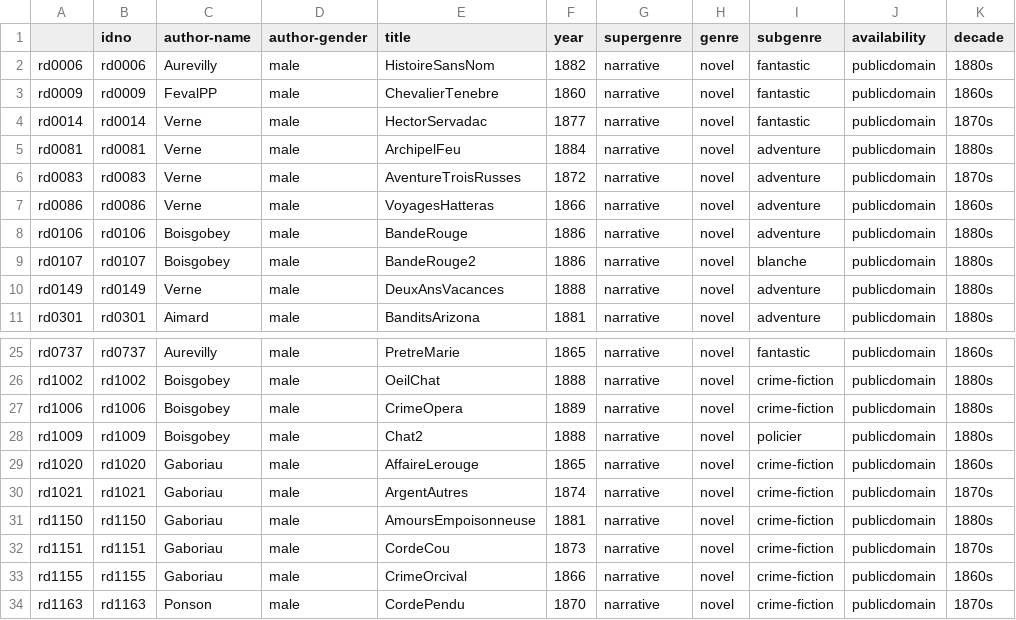
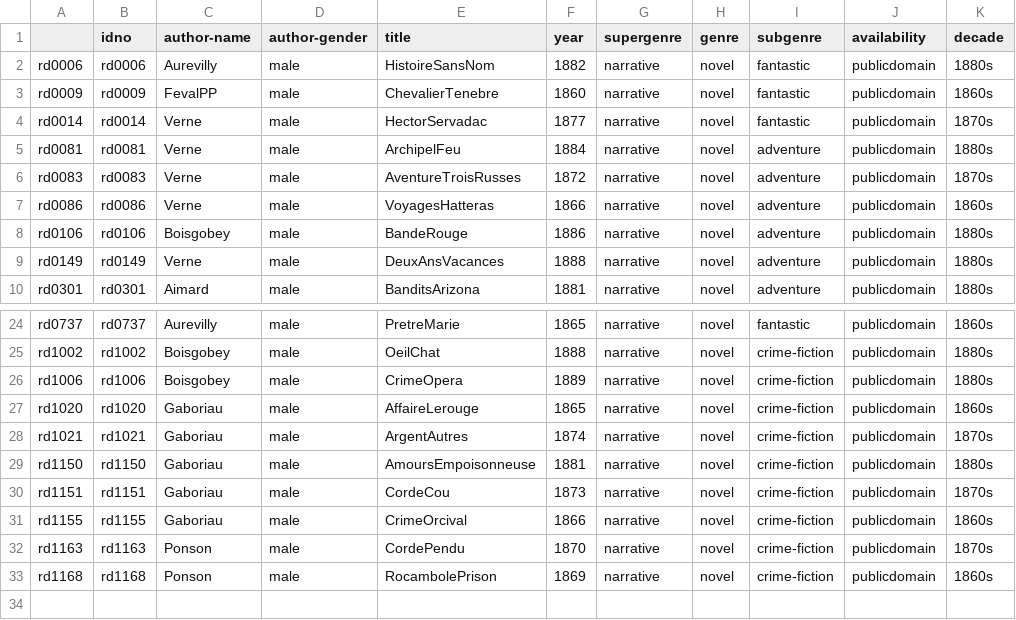
Before and after one commit to cligs/textbox, a CSV file: fr/roman19/metadata.csv, drawn as a sheet; only a part is shown, gaps mark what is left out; the shorter side is filled out with more unchanged rows; the diff names each change by its address in the sheet, - before the commit and + after, or states it on an @@ line.

Commit message:
Delete duplicates, update metadata

```diff
--- a/fr/roman19/metadata.csv
+++ b/fr/roman19/metadata.csv
-row 9: rd0107 | rd0107 | Boisgobey | male | BandeRouge2 | 1886 | narrative | novel | blanche | publicdomain | 1880s
-row 28: rd1009 | rd1009 | Boisgobey | male | Chat2 | 1888 | narrative | novel | policier | publicdomain | 1880s
```
Also changed, not shown: 5 other files.
